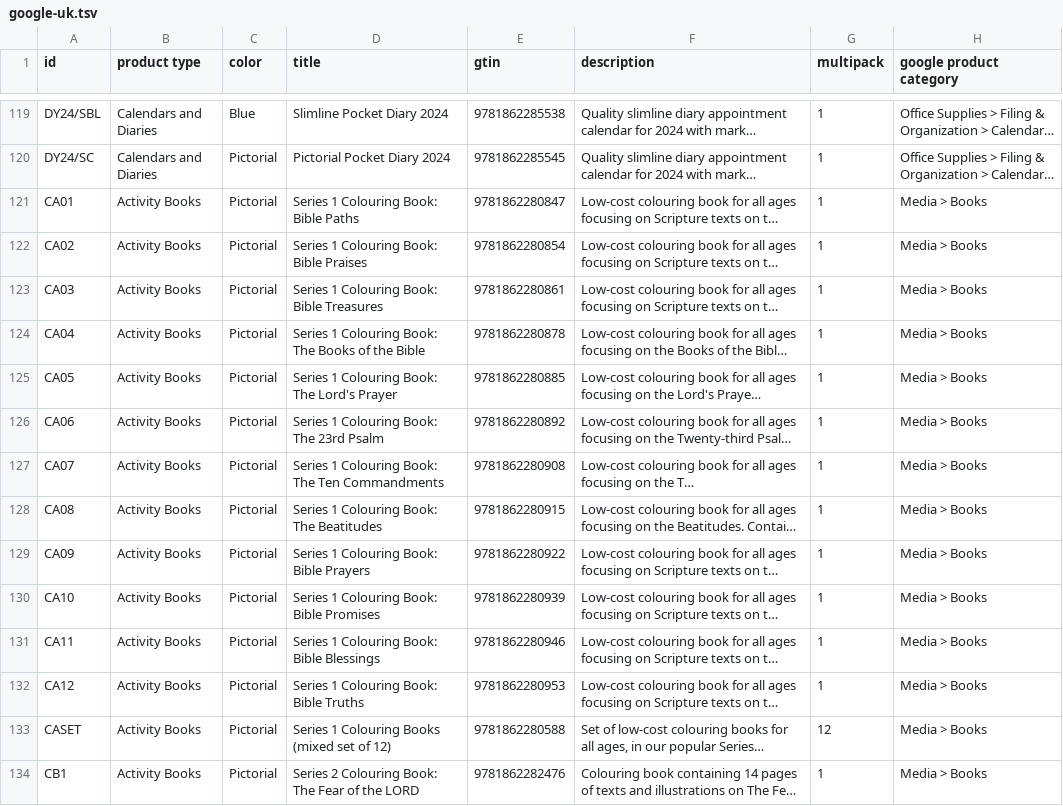
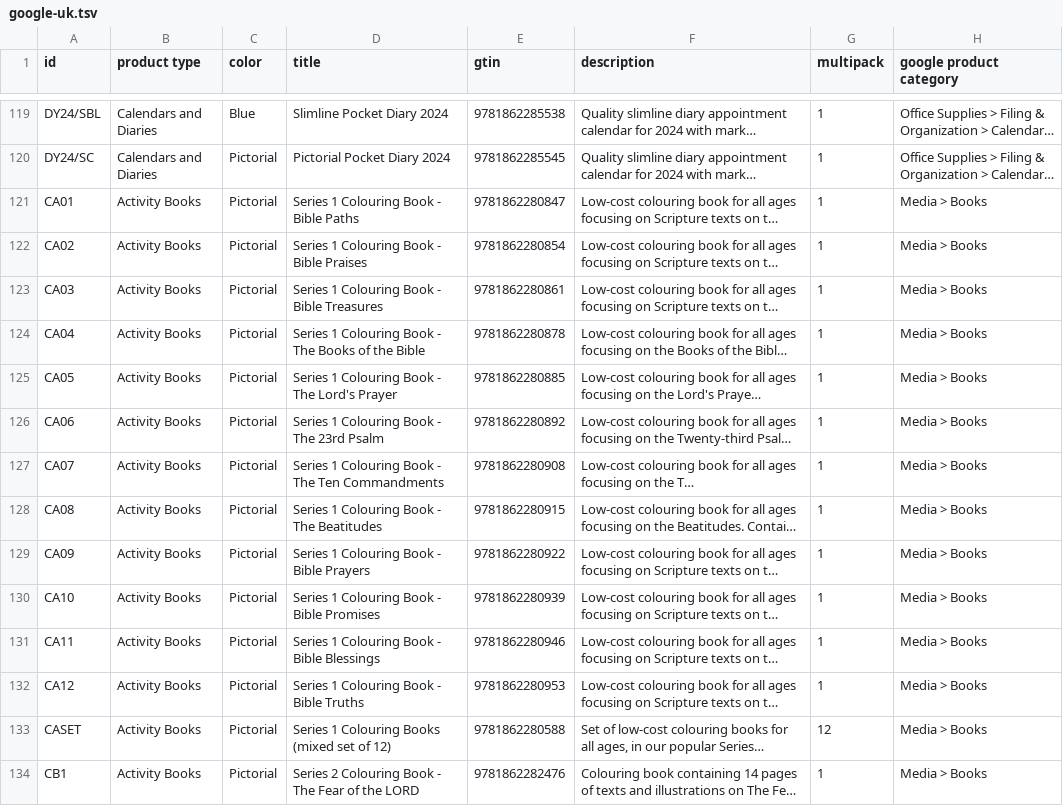
Before and after one commit to tbs-master/tbs-public-product-data, a TSV file: google-uk.tsv, drawn as a sheet; only a part is shown, gaps mark what is left out; long unchanged cells end in …; the diff covers the shown part only; the diff names each change by its address in the sheet, - before the commit and + after, or states it on an @@ line.

```diff
--- a/google-uk.tsv
+++ b/google-uk.tsv
-D121 (title): Series 1 Colouring Book: Bible Paths
+D121 (title): Series 1 Colouring Book - Bible Paths
-D122 (title): Series 1 Colouring Book: Bible Praises
+D122 (title): Series 1 Colouring Book - Bible Praises
-D123 (title): Series 1 Colouring Book: Bible Treasures
+D123 (title): Series 1 Colouring Book - Bible Treasures
-D124 (title): …1 Colouring Book: The Books…
+D124 (title): …1 Colouring Book - The Books…
-D125 (title): Series 1 Colouring Book: The Lord's Prayer
+D125 (title): Series 1 Colouring Book - The Lord's Prayer
-D126 (title): Series 1 Colouring Book: The 23rd Psalm
+D126 (title): Series 1 Colouring Book - The 23rd Psalm
-D127 (title): …1 Colouring Book: The Ten…
+D127 (title): …1 Colouring Book - The Ten…
-D128 (title): Series 1 Colouring Book: The Beatitudes
+D128 (title): Series 1 Colouring Book - The Beatitudes
-D129 (title): Series 1 Colouring Book: Bible Prayers
+D129 (title): Series 1 Colouring Book - Bible Prayers
-D130 (title): Series 1 Colouring Book: Bible Promises
+D130 (title): Series 1 Colouring Book - Bible Promises
-D131 (title): Series 1 Colouring Book: Bible Blessings
+D131 (title): Series 1 Colouring Book - Bible Blessings
-D132 (title): Series 1 Colouring Book: Bible Truths
+D132 (title): Series 1 Colouring Book - Bible Truths
-D134 (title): …2 Colouring Book: The Fear…
+D134 (title): …2 Colouring Book - The Fear…
```
Also changed, not shown: 181 edited cells elsewhere in this file, 2 other files.
